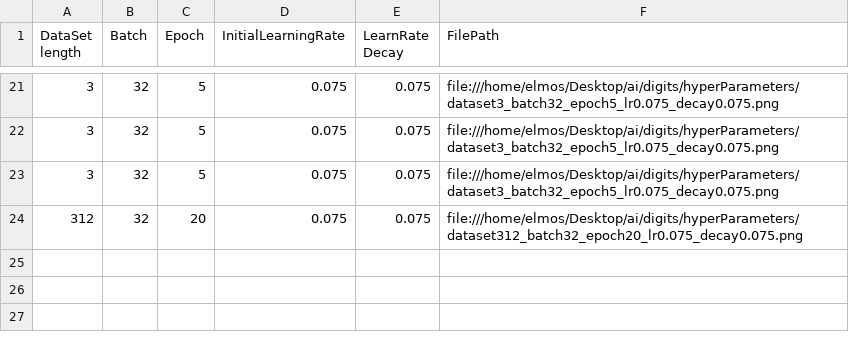
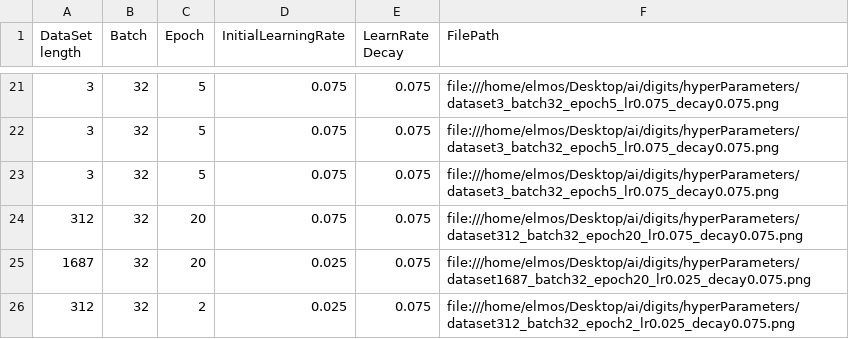
Before and after one commit to Ellmos/AI, a CSV file: hyperParameters/HyperParameters.csv, drawn as a sheet; only a part is shown, gaps mark what is left out; the diff names each change by its address in the sheet, - before the commit and + after, or states it on an @@ line.

```diff
--- a/hyperParameters/HyperParameters.csv
+++ b/hyperParameters/HyperParameters.csv
+row 25: 1687 | 32 | 20 | 0.025 | 0.075 | file:///home/elmos/Desktop/ai/digits/hyperParameters/dataset1687_batch32_epoch20_lr0.025_decay0.075.png
+row 26: 312 | 32 | 2 | 0.025 | 0.075 | file:///home/elmos/Desktop/ai/digits/hyperParameters/dataset312_batch32_epoch2_lr0.025_decay0.075.png
```
Also changed, not shown: 5 other files.
